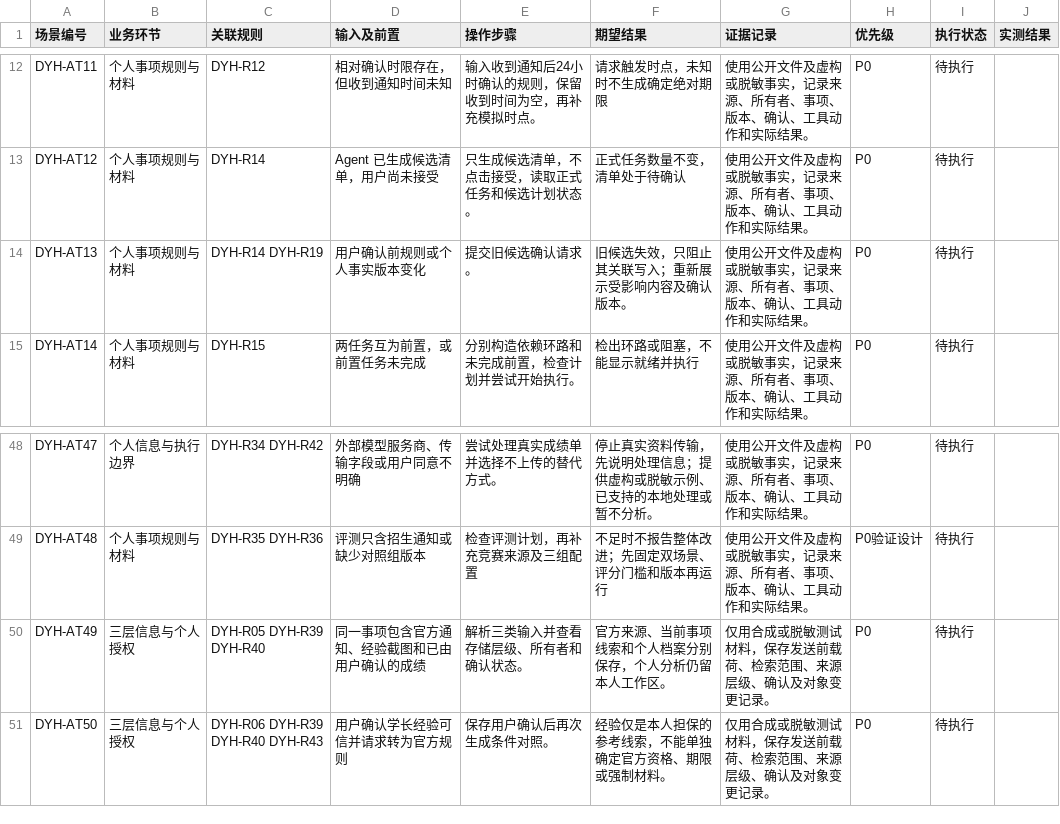
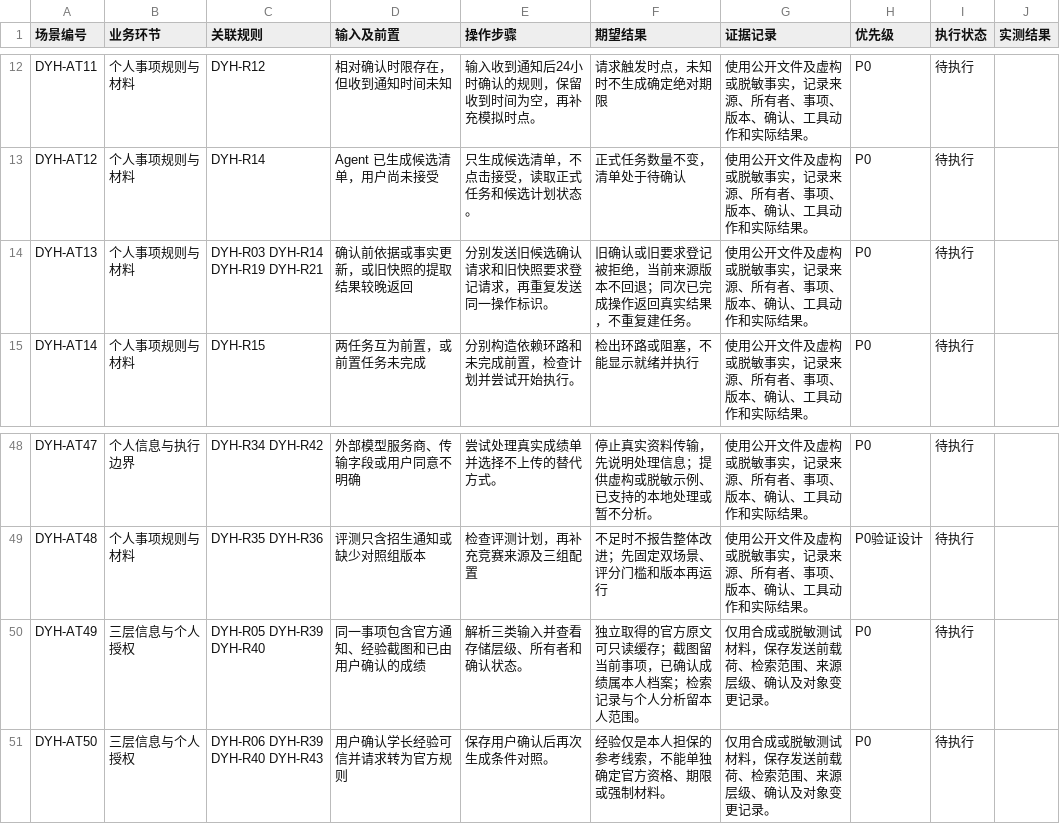
Before and after one commit to LotteryCamp/OfferPilot, a CSV file: docs/design/domain-rules/du-yuhe/规则验收场景.csv, drawn as a sheet; only a part is shown, gaps mark what is left out.

```diff
--- a/docs/design/domain-rules/du-yuhe/规则验收场景.csv
+++ b/docs/design/domain-rules/du-yuhe/规则验收场景.csv
@@ -13,3 +13,3 @@ DYH-AT11,个人事项规则与材料,DYH-R12,相对确认时限存在，但收
 DYH-AT12,个人事项规则与材料,DYH-R14,Agent 已生成候选清单，用户尚未接受,只生成候选清单，不点击接受，读取正式任务和候选计划状态。,正式任务数量不变，清单处于待确认,使用公开文件及虚构或脱敏事实，记录来源、所有者、事项、版本、确认、工具动作和实际结果。,P0,待执行,
-DYH-AT13,个人事项规则与材料,DYH-R14 DYH-R19,用户确认前规则或个人事实版本变化,提交旧候选确认请求。,旧候选失效，只阻止其关联写入；重新展示受影响内容及确认版本。,使用公开文件及虚构或脱敏事实，记录来源、所有者、事项、版本、确认、工具动作和实际结果。,P0,待执行,
+DYH-AT13,个人事项规则与材料,DYH-R03 DYH-R14 DYH-R19 DYH-R21,确认前依据或事实更新，或旧快照的提取结果较晚返回,分别发送旧候选确认请求和旧快照要求登记请求，再重复发送同一操作标识。,旧确认或旧要求登记被拒绝，当前来源版本不回退；同次已完成操作返回真实结果，不重复建任务。,使用公开文件及虚构或脱敏事实，记录来源、所有者、事项、版本、确认、工具动作和实际结果。,P0,待执行,
 DYH-AT14,个人事项规则与材料,DYH-R15,两任务互为前置，或前置任务未完成,分别构造依赖环路和未完成前置，检查计划并尝试开始执行。,检出环路或阻塞，不能显示就绪并执行,使用公开文件及虚构或脱敏事实，记录来源、所有者、事项、版本、确认、工具动作和实际结果。,P0,待执行,
@@ -49,3 +49,3 @@ DYH-AT47,个人信息与执行边界,DYH-R34 DYH-R42,外部模型服务商、传
 DYH-AT48,个人事项规则与材料,DYH-R35 DYH-R36,评测只含招生通知或缺少对照组版本,检查评测计划，再补充竞赛来源及三组配置,不足时不报告整体改进；先固定双场景、评分门槛和版本再运行,使用公开文件及虚构或脱敏事实，记录来源、所有者、事项、版本、确认、工具动作和实际结果。,P0验证设计,待执行,
-DYH-AT49,三层信息与个人授权,DYH-R05 DYH-R39 DYH-R40,同一事项包含官方通知、经验截图和已由用户确认的成绩,解析三类输入并查看存储层级、所有者和确认状态。,官方来源、当前事项线索和个人档案分别保存，个人分析仍留本人工作区。,仅用合成或脱敏测试材料，保存发送前载荷、检索范围、来源层级、确认及对象变更记录。,P0,待执行,
+DYH-AT49,三层信息与个人授权,DYH-R05 DYH-R39 DYH-R40,同一事项包含官方通知、经验截图和已由用户确认的成绩,解析三类输入并查看存储层级、所有者和确认状态。,独立取得的官方原文可只读缓存；截图留当前事项，已确认成绩属本人档案；检索记录与个人分析留本人范围。,仅用合成或脱敏测试材料，保存发送前载荷、检索范围、来源层级、确认及对象变更记录。,P0,待执行,
 DYH-AT50,三层信息与个人授权,DYH-R06 DYH-R39 DYH-R40 DYH-R43,用户确认学长经验可信并请求转为官方规则,保存用户确认后再次生成条件对照。,经验仅是本人担保的参考线索，不能单独确定官方资格、期限或强制材料。,仅用合成或脱敏测试材料，保存发送前载荷、检索范围、来源层级、确认及对象变更记录。,P0,待执行,
```
Also changed, not shown: docs/design/domain-rules/du-yuhe/资料依据索引.csv, docs/design/domain-rules/du-yuhe/领域规则清单.csv, 10 other files.
